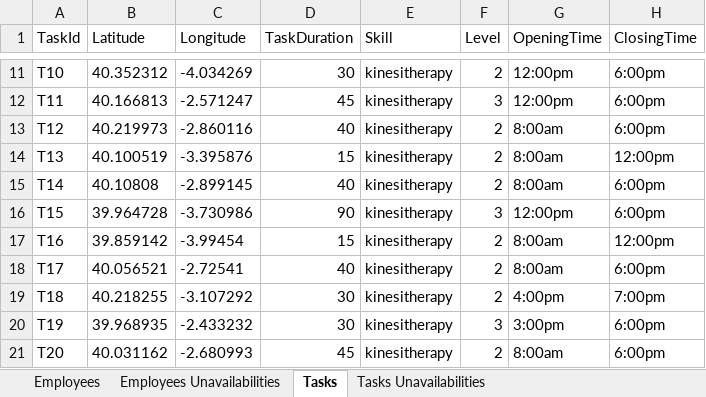
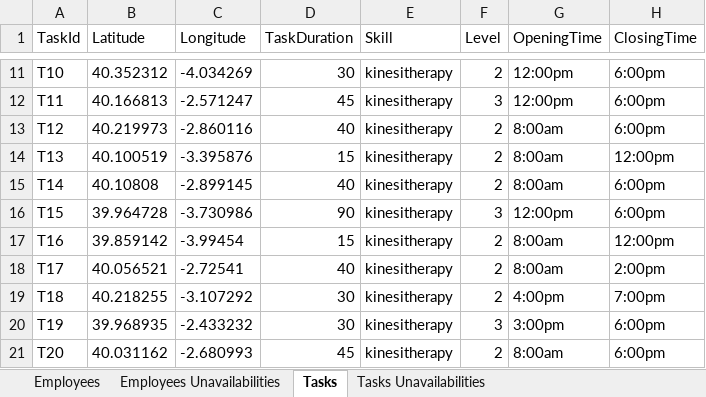
Before and after one commit to MathieuLerouge/XWSRP, an Excel workbook: data/evaluation/instances/instance_evaluation_0.xlsx, sheet Tasks, drawn as a sheet; only a part is shown, gaps mark what is left out; values as stored, in another font and other column widths than the file's, no borders; the diff names each change by its address in the sheet, - before the commit and + after, or states it on an @@ line.

Commit message:
Update evaluation data

```diff
--- a/data/evaluation/instances/instance_evaluation_0.xlsx (sheet Tasks)
+++ b/data/evaluation/instances/instance_evaluation_0.xlsx (sheet Tasks)
-H18 (ClosingTime): 6:00pm
+H18 (ClosingTime): 2:00pm
```
Also changed, not shown: 5 other files.
